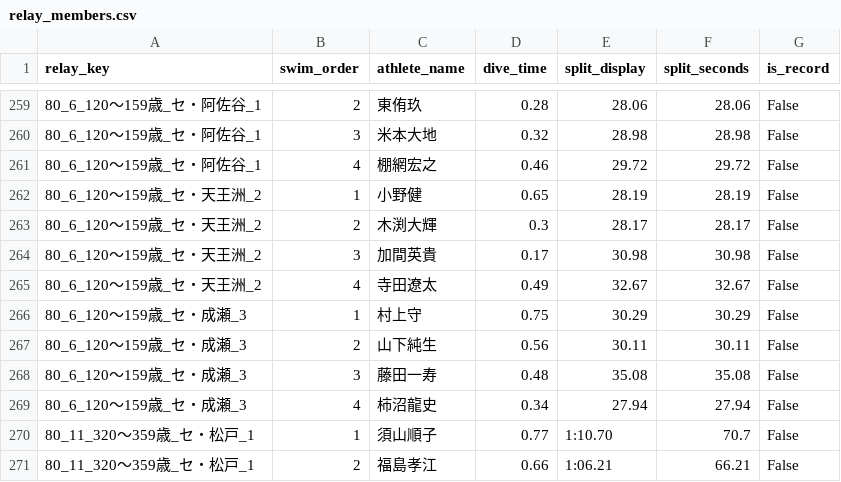
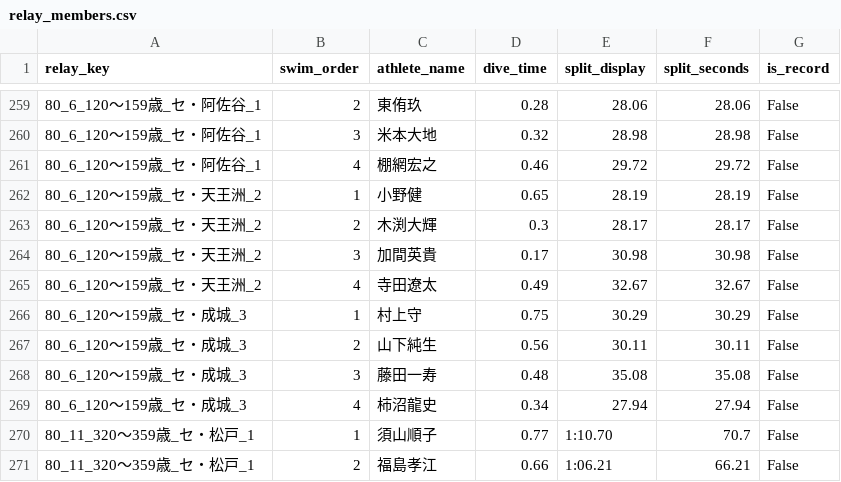
Before and after one commit to Cookie1026/central-masters, a CSV file: マスターズPDF/第80回(長水路)/backup/generated/relay_members.csv, drawn as a sheet; only a part is shown, gaps mark what is left out; the diff covers the shown part only.

```diff
--- a/マスターズPDF/第80回(長水路)/backup/generated/relay_members.csv
+++ b/マスターズPDF/第80回(長水路)/backup/generated/relay_members.csv
@@ -265,6 +265,6 @@
 80_6_120～159歳_セ・天王洲_2,4,寺田遼太,0.49,32.67,32.67,False
-80_6_120～159歳_セ・成瀬_3,1,村上守,0.75,30.29,30.29,False
-80_6_120～159歳_セ・成瀬_3,2,山下純生,0.56,30.11,30.11,False
-80_6_120～159歳_セ・成瀬_3,3,藤田一寿,0.48,35.08,35.08,False
-80_6_120～159歳_セ・成瀬_3,4,柿沼龍史,0.34,27.94,27.94,False
+80_6_120～159歳_セ・成城_3,1,村上守,0.75,30.29,30.29,False
+80_6_120～159歳_セ・成城_3,2,山下純生,0.56,30.11,30.11,False
+80_6_120～159歳_セ・成城_3,3,藤田一寿,0.48,35.08,35.08,False
+80_6_120～159歳_セ・成城_3,4,柿沼龍史,0.34,27.94,27.94,False
 80_11_320～359歳_セ・松戸_1,1,須山順子,0.77,1:10.70,70.7,False
```
Also changed, not shown: 16 edited cells elsewhere in this file, マスターズPDF/第80回(長水路)/backup/generated/athletes.csv, マスターズPDF/第80回(長水路)/backup/generated/individual_results.csv, 10 other files.
